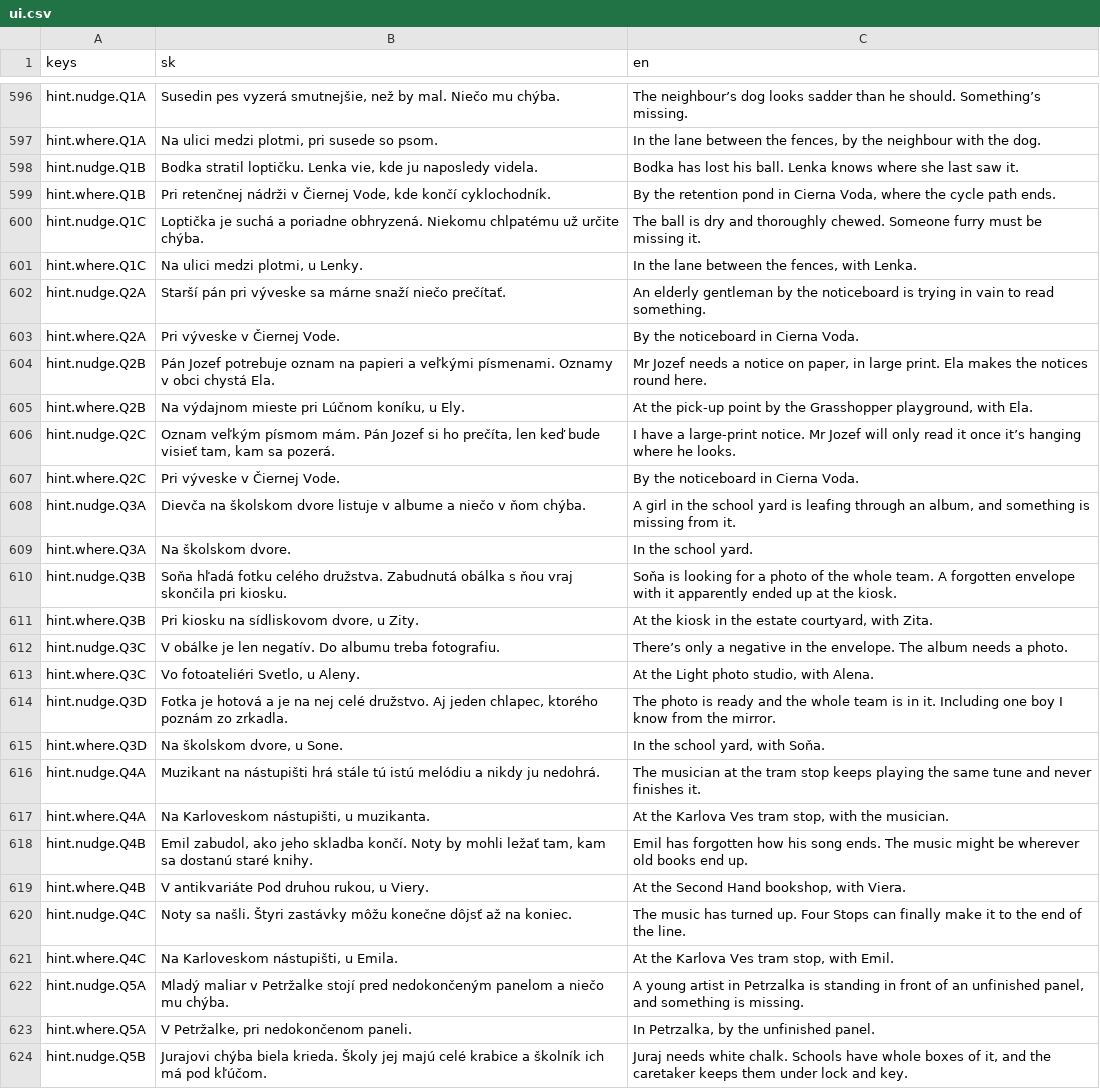
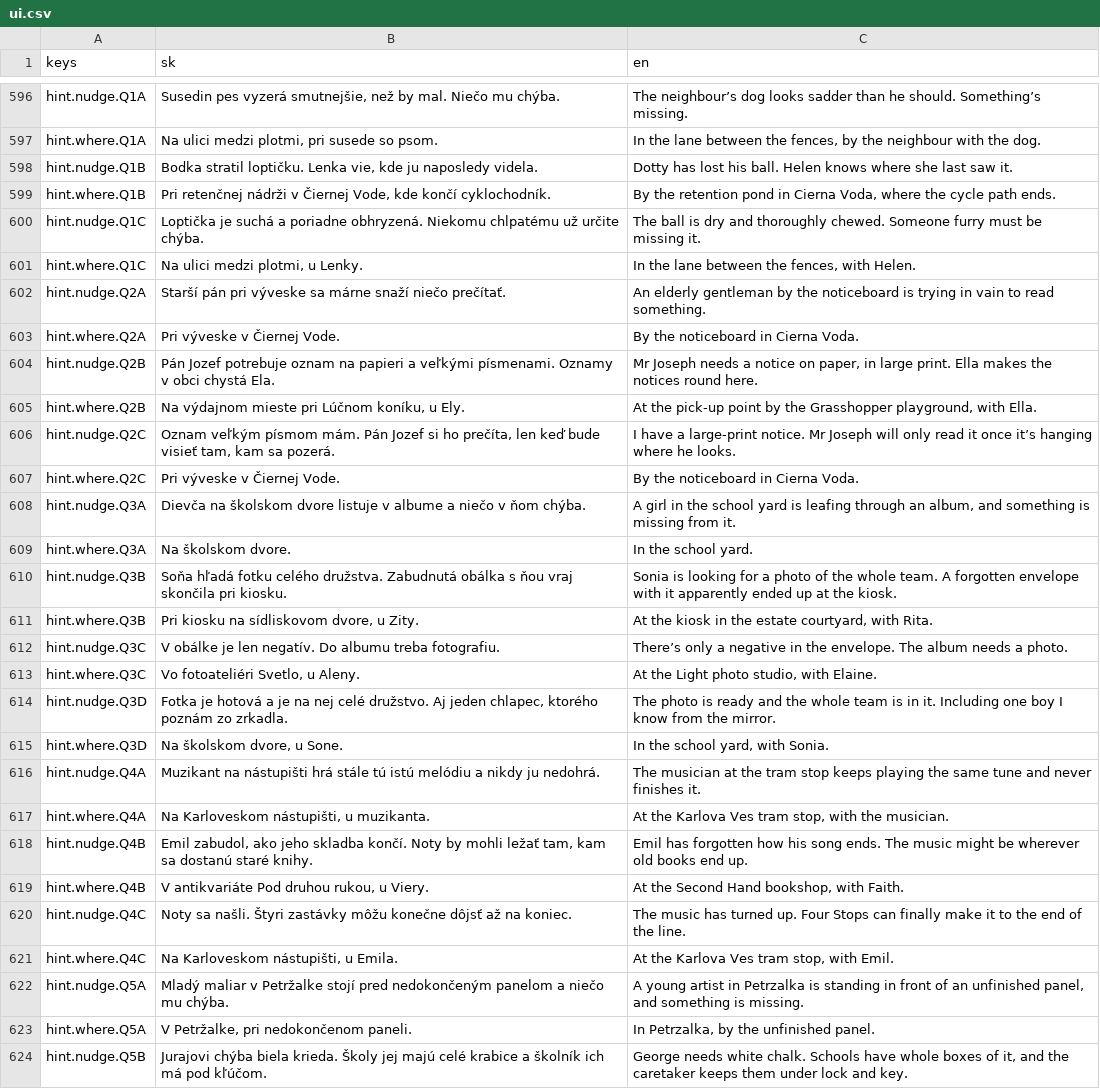
Before and after one commit to brunolau/adventure-game, a CSV file: src/game/localization/ui.csv, drawn as a sheet; only a part is shown, gaps mark what is left out; the diff covers the shown part only.

```diff
--- a/src/game/localization/ui.csv
+++ b/src/game/localization/ui.csv
@@ -597,11 +597,11 @@ hint.nudge.Q1A,"Susedin pes vyzerá smutnejšie, než by mal. Niečo mu chýba."
 hint.where.Q1A,"Na ulici medzi plotmi, pri susede so psom.","In the lane between the fences, by the neighbour with the dog."
-hint.nudge.Q1B,"Bodka stratil loptičku. Lenka vie, kde ju naposledy videla.",Bodka has lost his ball. Lenka knows where she last saw it.
+hint.nudge.Q1B,"Bodka stratil loptičku. Lenka vie, kde ju naposledy videla.",Dotty has lost his ball. Helen knows where she last saw it.
 hint.where.Q1B,"Pri retenčnej nádrži v Čiernej Vode, kde končí cyklochodník.","By the retention pond in Cierna Voda, where the cycle path ends."
 hint.nudge.Q1C,Loptička je suchá a poriadne obhryzená. Niekomu chlpatému už určite chýba.,The ball is dry and thoroughly chewed. Someone furry must be missing it.
-hint.where.Q1C,"Na ulici medzi plotmi, u Lenky.","In the lane between the fences, with Lenka."
+hint.where.Q1C,"Na ulici medzi plotmi, u Lenky.","In the lane between the fences, with Helen."
 hint.nudge.Q2A,Starší pán pri výveske sa márne snaží niečo prečítať.,An elderly gentleman by the noticeboard is trying in vain to read something.
 hint.where.Q2A,Pri výveske v Čiernej Vode.,By the noticeboard in Cierna Voda.
-hint.nudge.Q2B,Pán Jozef potrebuje oznam na papieri a veľkými písmenami. Oznamy v obci chystá Ela.,"Mr Jozef needs a notice on paper, in large print. Ela makes the notices round here."
-hint.where.Q2B,"Na výdajnom mieste pri Lúčnom koníku, u Ely.","At the pick-up point by the Grasshopper playground, with Ela."
-hint.nudge.Q2C,"Oznam veľkým písmom mám. Pán Jozef si ho prečíta, len keď bude visieť tam, kam sa pozerá.",I have a large-print notice. Mr Jozef will only read it once it’s hanging where he looks.
+hint.nudge.Q2B,Pán Jozef potrebuje oznam na papieri a veľkými písmenami. Oznamy v obci chystá Ela.,"Mr Joseph needs a notice on paper, in large print. Ella makes the notices round here."
+hint.where.Q2B,"Na výdajnom mieste pri Lúčnom koníku, u Ely.","At the pick-up point by the Grasshopper playground, with Ella."
+hint.nudge.Q2C,"Oznam veľkým písmom mám. Pán Jozef si ho prečíta, len keď bude visieť tam, kam sa pozerá.",I have a large-print notice. Mr Joseph will only read it once it’s hanging where he looks.
 hint.where.Q2C,Pri výveske v Čiernej Vode.,By the noticeboard in Cierna Voda.
@@ -609,8 +609,8 @@ hint.nudge.Q3A,Dievča na školskom dvore listuje v albume a niečo v ňom chýb
 hint.where.Q3A,Na školskom dvore.,In the school yard.
-hint.nudge.Q3B,Soňa hľadá fotku celého družstva. Zabudnutá obálka s ňou vraj skončila pri kiosku.,Soňa is looking for a photo of the whole team. A forgotten envelope with it apparently ended up at the kiosk.
-hint.where.Q3B,"Pri kiosku na sídliskovom dvore, u Zity.","At the kiosk in the estate courtyard, with Zita."
+hint.nudge.Q3B,Soňa hľadá fotku celého družstva. Zabudnutá obálka s ňou vraj skončila pri kiosku.,Sonia is looking for a photo of the whole team. A forgotten envelope with it apparently ended up at the kiosk.
+hint.where.Q3B,"Pri kiosku na sídliskovom dvore, u Zity.","At the kiosk in the estate courtyard, with Rita."
 hint.nudge.Q3C,V obálke je len negatív. Do albumu treba fotografiu.,There’s only a negative in the envelope. The album needs a photo.
-hint.where.Q3C,"Vo fotoateliéri Svetlo, u Aleny.","At the Light photo studio, with Alena."
+hint.where.Q3C,"Vo fotoateliéri Svetlo, u Aleny.","At the Light photo studio, with Elaine."
 hint.nudge.Q3D,"Fotka je hotová a je na nej celé družstvo. Aj jeden chlapec, ktorého poznám zo zrkadla.",The photo is ready and the whole team is in it. Including one boy I know from the mirror.
-hint.where.Q3D,"Na školskom dvore, u Sone.","In the school yard, with Soňa."
+hint.where.Q3D,"Na školskom dvore, u Sone.","In the school yard, with Sonia."
 hint.nudge.Q4A,Muzikant na nástupišti hrá stále tú istú melódiu a nikdy ju nedohrá.,The musician at the tram stop keeps playing the same tune and never finishes it.
@@ -618,3 +618,3 @@ hint.where.Q4A,"Na Karloveskom nástupišti, u muzikanta.","At the Karlova Ves t
 hint.nudge.Q4B,"Emil zabudol, ako jeho skladba končí. Noty by mohli ležať tam, kam sa dostanú staré knihy.",Emil has forgotten how his song ends. The music might be wherever old books end up.
-hint.where.Q4B,"V antikvariáte Pod druhou rukou, u Viery.","At the Second Hand bookshop, with Viera."
+hint.where.Q4B,"V antikvariáte Pod druhou rukou, u Viery.","At the Second Hand bookshop, with Faith."
 hint.nudge.Q4C,Noty sa našli. Štyri zastávky môžu konečne dôjsť až na koniec.,The music has turned up. Four Stops can finally make it to the end of the line.
@@ -623,2 +623,2 @@ hint.nudge.Q5A,Mladý maliar v Petržalke stojí pred nedokončeným panelom a n
 hint.where.Q5A,"V Petržalke, pri nedokončenom paneli.","In Petrzalka, by the unfinished panel."
-hint.nudge.Q5B,Jurajovi chýba biela krieda. Školy jej majú celé krabice a školník ich má pod kľúčom.,"Juraj needs white chalk. Schools have whole boxes of it, and the caretaker keeps them under lock and key."
+hint.nudge.Q5B,Jurajovi chýba biela krieda. Školy jej majú celé krabice a školník ich má pod kľúčom.,"George needs white chalk. Schools have whole boxes of it, and the caretaker keeps them under lock and key."
```
Also changed, not shown: 116 edited cells elsewhere in this file, src/game/localization/dialogue.csv, src/game/localization/overrides/en.csv, 14 other files.
